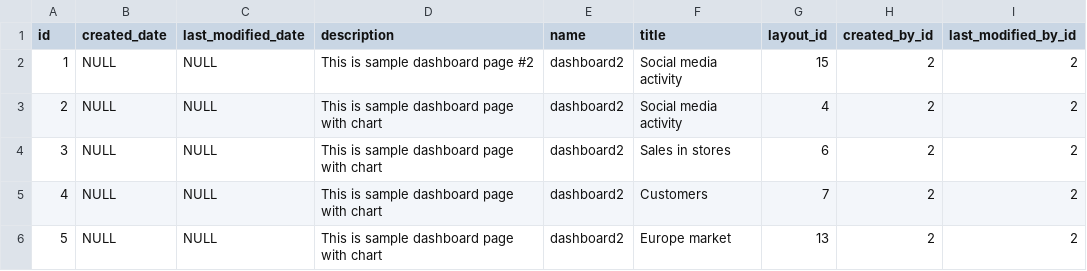
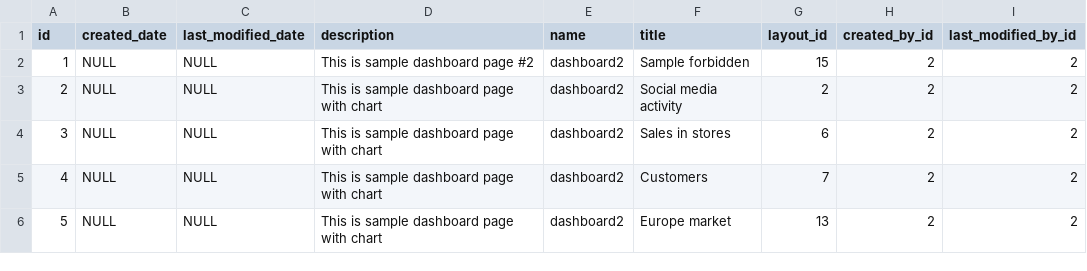
Before and after one commit to abixen/abixen-platform, a CSV file: abixen-platform-core/src/main/resources/liquibase/import/data/page-data.csv, drawn as a sheet.

```diff
--- a/abixen-platform-core/src/main/resources/liquibase/import/data/page-data.csv
+++ b/abixen-platform-core/src/main/resources/liquibase/import/data/page-data.csv
@@ -1,4 +1,4 @@
 id;created_date;last_modified_date;description;name;title;layout_id;created_by_id;last_modified_by_id
-1;NULL;NULL;This is sample dashboard page #2;dashboard2;Social media activity;15;2;2
-2;NULL;NULL;This is sample dashboard page with chart;dashboard2;Social media activity;4;2;2
+1;NULL;NULL;This is sample dashboard page #2;dashboard2;Sample forbidden;15;2;2
+2;NULL;NULL;This is sample dashboard page with chart;dashboard2;Social media activity;2;2;2
 3;NULL;NULL;This is sample dashboard page with chart;dashboard2;Sales in stores;6;2;2
```
Also changed, not shown: abixen-platform-core/src/main/resources/liquibase/import/data/acl-entry-data.csv, abixen-platform-core/src/main/resources/liquibase/import/data/role-permission-data.csv, 1 other file.
